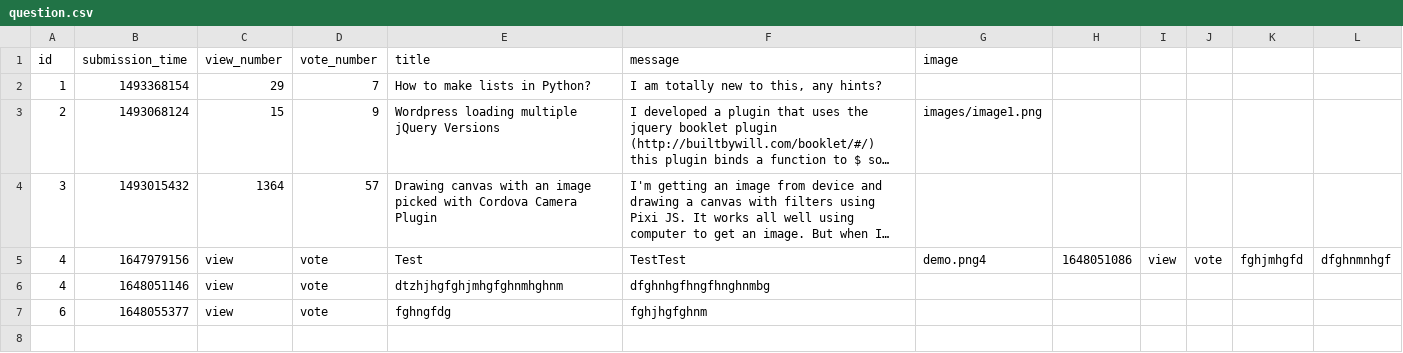
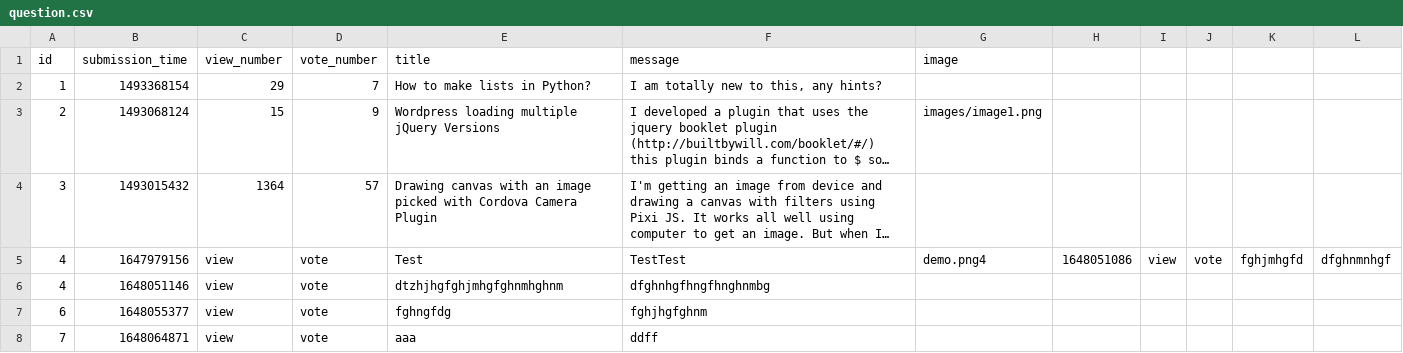
Before and after one commit to CodecoolGlobal/ask-mate-3-python-Lehoczkil, a CSV file: sample_data/question.csv, drawn as a sheet; long unchanged cells end in …; the diff names each change by its address in the sheet, - before the commit and + after, or states it on an @@ line.

```diff
--- a/sample_data/question.csv
+++ b/sample_data/question.csv
+row 8: 7 | 1648064871 | view | vote | aaa | ddff
```
Also changed, not shown: 5 other files.
